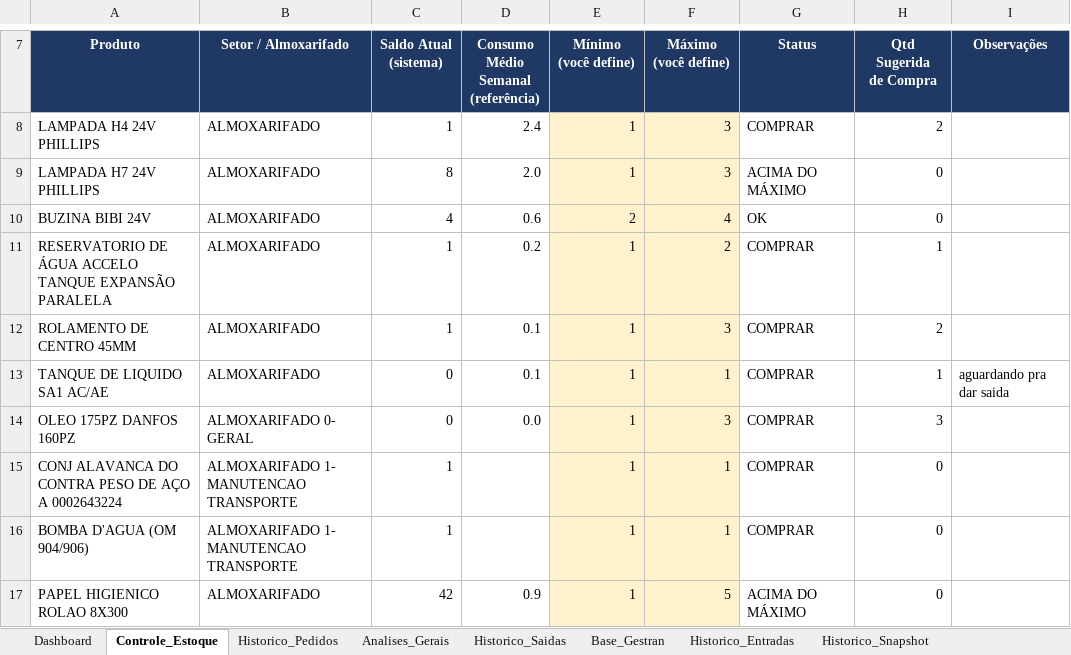
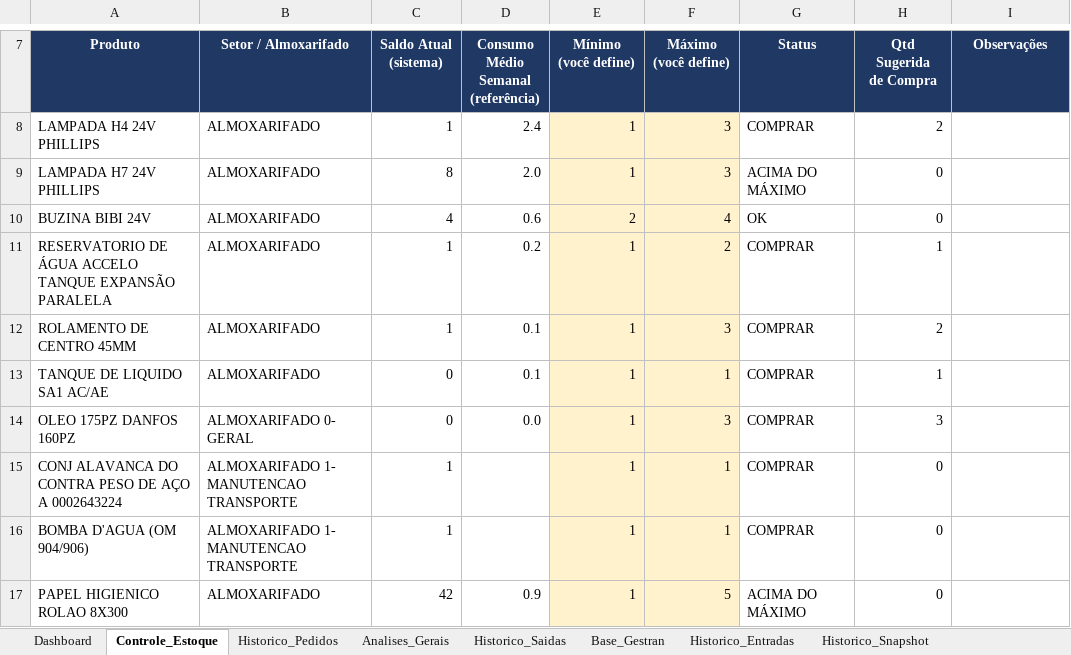
Before and after one commit to wesleylima2703/Almoxarifado, an Excel workbook: Principal.xlsx, sheet Controle_Estoque, drawn as a sheet; only a part is shown, gaps mark what is left out; values as stored, in another font and other column widths than the file's, no borders; conditional formats not drawn; the diff names each change by its address in the sheet, - before the commit and + after, or states it on an @@ line.

Commit message:
Add files via upload

```diff
--- a/Principal.xlsx (sheet Controle_Estoque)
+++ b/Principal.xlsx (sheet Controle_Estoque)
-I13 (Observações): aguardando pra dar saida
+I13 (Observações): (empty)
```
